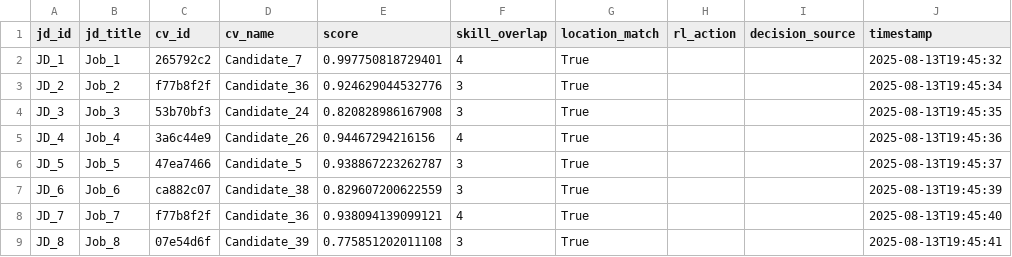
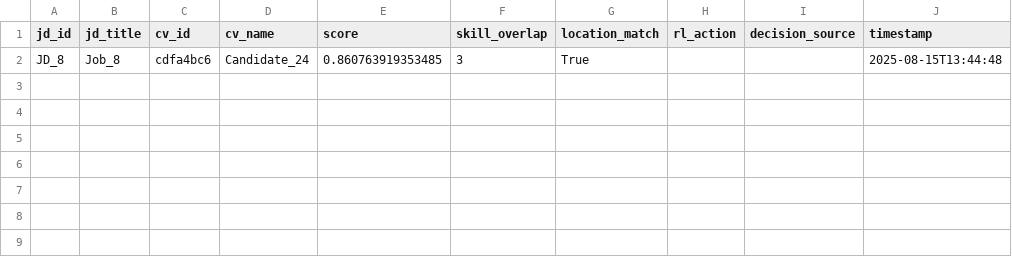
Before and after one commit to shashankmishraa/HR-ai-system, a CSV file: data/hired_candidates.csv, drawn as a sheet.

```diff
--- a/data/hired_candidates.csv
+++ b/data/hired_candidates.csv
@@ -1,9 +1,2 @@
 "jd_id","jd_title","cv_id","cv_name","score","skill_overlap","location_match","rl_action","decision_source","timestamp"
-"JD_1","Job_1","265792c2","Candidate_7","0.997750818729401","4","True",,,"2025-08-13T19:45:32"
-"JD_2","Job_2","f77b8f2f","Candidate_36","0.924629044532776","3","True",,,"2025-08-13T19:45:34"
-"JD_3","Job_3","53b70bf3","Candidate_24","0.820828986167908","3","True",,,"2025-08-13T19:45:35"
-"JD_4","Job_4","3a6c44e9","Candidate_26","0.94467294216156","4","True",,,"2025-08-13T19:45:36"
-"JD_5","Job_5","47ea7466","Candidate_5","0.938867223262787","3","True",,,"2025-08-13T19:45:37"
-"JD_6","Job_6","ca882c07","Candidate_38","0.829607200622559","3","True",,,"2025-08-13T19:45:39"
-"JD_7","Job_7","f77b8f2f","Candidate_36","0.938094139099121","4","True",,,"2025-08-13T19:45:40"
-"JD_8","Job_8","07e54d6f","Candidate_39","0.775851202011108","3","True",,,"2025-08-13T19:45:41"
+"JD_8","Job_8","cdfa4bc6","Candidate_24","0.860763919353485","3","True",,,"2025-08-15T13:44:48"
```
Also changed, not shown: data/sample_cvs.csv, data/sample_feedbacks.csv, 4 other files.
